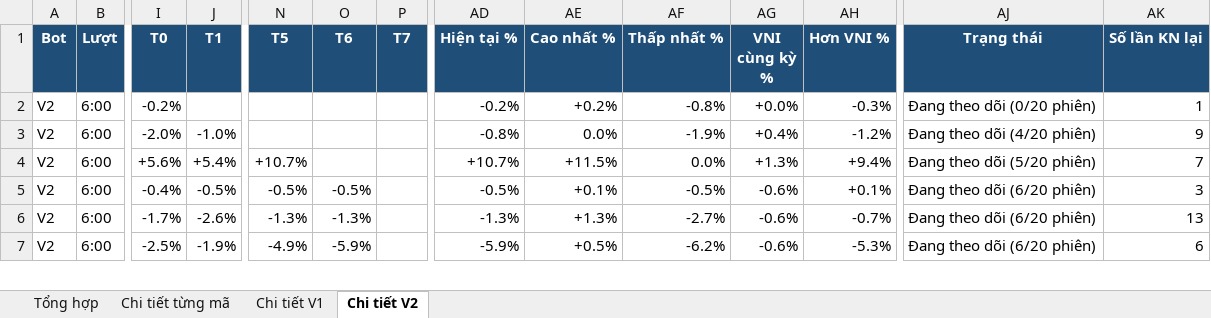
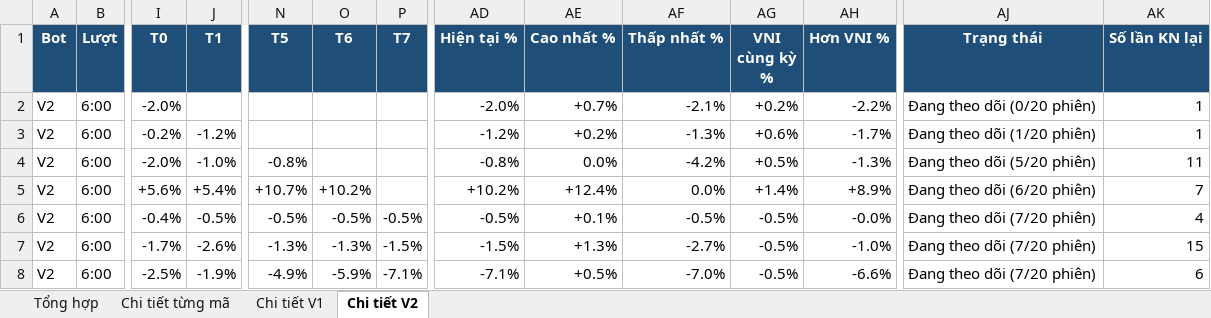
Before and after one commit to karenmanucian1-commits/Top-5-Co-Phieu-Hang-Ngay-Claude, an Excel workbook: data/reports/Kiem dinh CLAUDE BOT.xlsx, sheet Chi tiết V2, drawn as a sheet; only a part is shown, gaps mark what is left out; values as stored, in another font and other column widths than the file's, no borders; conditional formats not drawn; addresses are those after the commit; rows hold the shown columns only; the diff covers the shown part only; the diff names each change by its address in the sheet, - before the commit and + after, or states it on an @@ line.

```diff
--- a/data/reports/Kiem dinh CLAUDE BOT.xlsx (sheet Chi tiết V2)
+++ b/data/reports/Kiem dinh CLAUDE BOT.xlsx (sheet Chi tiết V2)
+row 2: V2 | 6:00 | -2.0% |  |  |  |  | -2.0% | +0.7% | -2.1% | +0.2% | -2.2% | Đang theo dõi (0/20 phiên) | 1
-J3 (T1): (empty)
+J3 (T1): -1.2%
-AD3 (Hiện tại %): -0.2%
+AD3 (Hiện tại %): -1.2%
-AF3 (Thấp nhất %): -0.8%
+AF3 (Thấp nhất %): -1.3%
-AG3 (VNI cùng kỳ %): +0.0%
+AG3 (VNI cùng kỳ %): +0.6%
-AH3 (Hơn VNI %): -0.3%
+AH3 (Hơn VNI %): -1.7%
-AJ3 (Trạng thái): Đang theo dõi (0/20 phiên)
+AJ3 (Trạng thái): Đang theo dõi (1/20 phiên)
-N4 (T5): (empty)
+N4 (T5): -0.8%
-AF4 (Thấp nhất %): -1.9%
+AF4 (Thấp nhất %): -4.2%
-AG4 (VNI cùng kỳ %): +0.4%
+AG4 (VNI cùng kỳ %): +0.5%
-AH4 (Hơn VNI %): -1.2%
+AH4 (Hơn VNI %): -1.3%
-AJ4 (Trạng thái): Đang theo dõi (4/20 phiên)
+AJ4 (Trạng thái): Đang theo dõi (5/20 phiên)
-AK4 (Số lần KN lại): 9
+AK4 (Số lần KN lại): 11
-O5 (T6): (empty)
+O5 (T6): +10.2%
-AD5 (Hiện tại %): +10.7%
+AD5 (Hiện tại %): +10.2%
-AE5 (Cao nhất %): +11.5%
+AE5 (Cao nhất %): +12.4%
-AG5 (VNI cùng kỳ %): +1.3%
+AG5 (VNI cùng kỳ %): +1.4%
-AH5 (Hơn VNI %): +9.4%
+AH5 (Hơn VNI %): +8.9%
-AJ5 (Trạng thái): Đang theo dõi (5/20 phiên)
+AJ5 (Trạng thái): Đang theo dõi (6/20 phiên)
-P6 (T7): (empty)
+P6 (T7): -0.5%
-AG6:AG8 (VNI cùng kỳ %): -0.6%
+AG6:AG8 (VNI cùng kỳ %): -0.5%
-AH6 (Hơn VNI %): +0.1%
+AH6 (Hơn VNI %): -0.0%
-AJ6:AJ8 (Trạng thái): Đang theo dõi (6/20 phiên)
+AJ6:AJ8 (Trạng thái): Đang theo dõi (7/20 phiên)
-AK6 (Số lần KN lại): 3
+AK6 (Số lần KN lại): 4
-P7 (T7): (empty)
+P7 (T7): -1.5%
-AD7 (Hiện tại %): -1.3%
+AD7 (Hiện tại %): -1.5%
-AH7 (Hơn VNI %): -0.7%
+AH7 (Hơn VNI %): -1.0%
-AK7 (Số lần KN lại): 13
+AK7 (Số lần KN lại): 15
-P8 (T7): (empty)
+P8 (T7): -7.1%
-AD8 (Hiện tại %): -5.9%
+AD8 (Hiện tại %): -7.1%
-AF8 (Thấp nhất %): -6.2%
+AF8 (Thấp nhất %): -7.0%
-AH8 (Hơn VNI %): -5.3%
+AH8 (Hơn VNI %): -6.6%
```
Also changed, not shown: 100 edited cells elsewhere in this sheet, sheet Chi tiết từng mã, sheet Chi tiết V1, sheet Tổng hợp, 2 other files.
